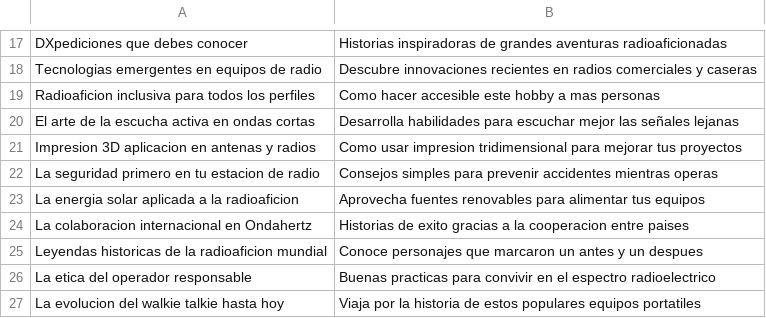
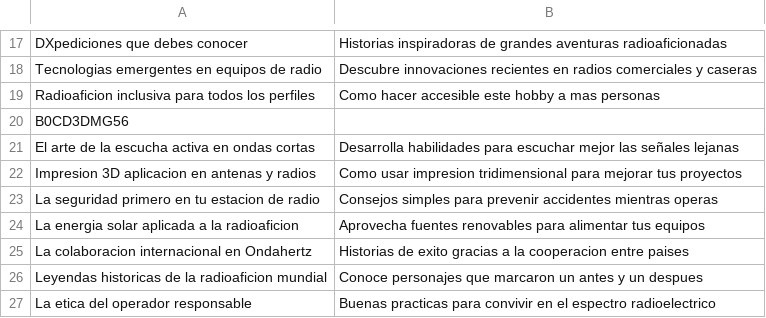
Before and after one commit to agigante80/OndaHertz_es, a CSV file: AI_content/list_of_NEW_topics.csv, drawn as a sheet; only a part is shown, gaps mark what is left out; the shorter side is filled out with more unchanged rows.

Commit message:
Adding affiliate content

```diff
--- a/AI_content/list_of_NEW_topics.csv
+++ b/AI_content/list_of_NEW_topics.csv
@@ -19,2 +19,3 @@ Tecnologias emergentes en equipos de radio,Descubre innovaciones recientes en ra
 Radioaficion inclusiva para todos los perfiles,Como hacer accesible este hobby a mas personas
+B0CD3DMG56
 El arte de la escucha activa en ondas cortas,Desarrolla habilidades para escuchar mejor las señales lejanas
```
Also changed, not shown: 4 other files.
